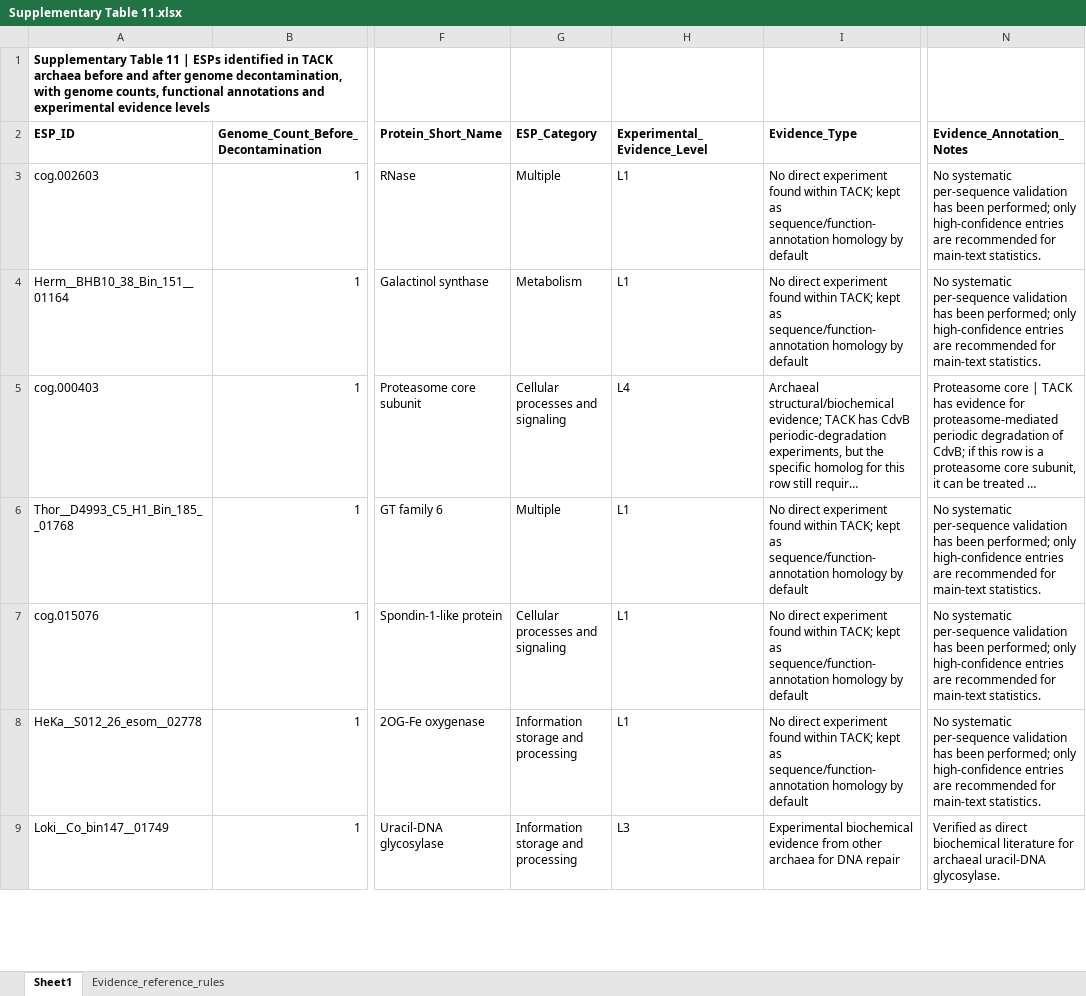
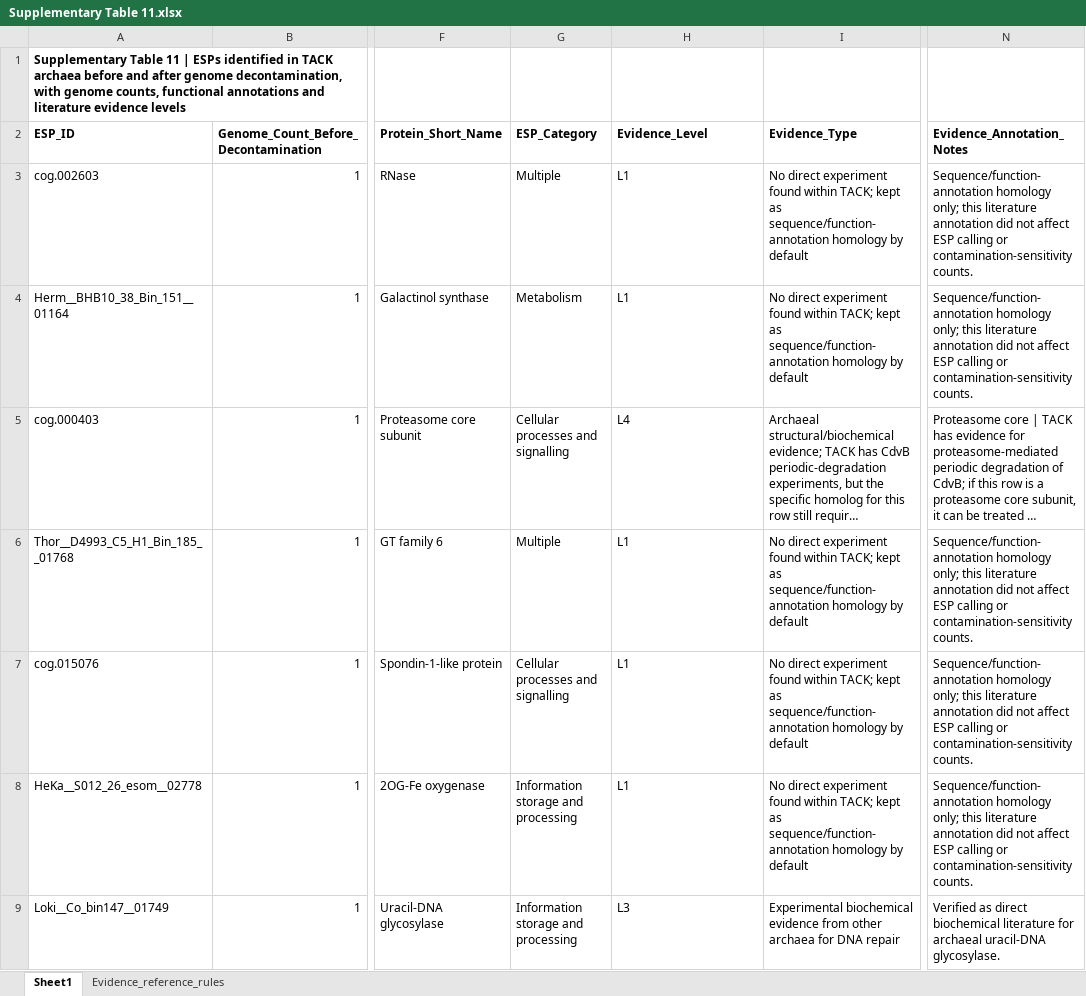
Before and after one commit to linweiliarchaea/Asgard-Eukaryote-Phylogenomics-2026, an Excel workbook: data/supplementary_tables/Supplementary Table 11.xlsx, sheet Sheet1, drawn as a sheet; only a part is shown, gaps mark what is left out; long unchanged cells end in …; values as stored, in another font and other column widths than the file's, no borders; the diff covers the shown part only; the diff names each change by its address in the sheet, - before the commit and + after, or states it on an @@ line.

```diff
--- a/data/supplementary_tables/Supplementary Table 11.xlsx (sheet Sheet1)
+++ b/data/supplementary_tables/Supplementary Table 11.xlsx (sheet Sheet1)
-A1 (ESP_ID): …annotations and experimental evidence levels
+A1 (ESP_ID): …annotations and literature evidence levels
-H2: Experimental_Evidence_Level
+H2: Evidence_Level
-N3:N4 (Evidence_Annotation_Notes): No systematic per-sequence validation has been performed; only high-confidence entries are recommended for main-text statistics.
+N3:N4 (Evidence_Annotation_Notes): Sequence/function-annotation homology only; this literature annotation did not affect ESP calling or contamination-sensitivity counts.
-G5 (ESP_Category): Cellular processes and signaling
+G5 (ESP_Category): Cellular processes and signalling
-N6:N8 (Evidence_Annotation_Notes): No systematic per-sequence validation has been performed; only high-confidence entries are recommended for main-text statistics.
+N6:N8 (Evidence_Annotation_Notes): Sequence/function-annotation homology only; this literature annotation did not affect ESP calling or contamination-sensitivity counts.
-G7 (ESP_Category): Cellular processes and signaling
+G7 (ESP_Category): Cellular processes and signalling
```
Also changed, not shown: 1 added row and 292 edited cells elsewhere in this sheet, sheet Evidence_reference_rules, data/supplementary_tables/Supplementary Table 10.xlsx, data/supplementary_tables/Supplementary Table 12.xlsx, 29 other files.
